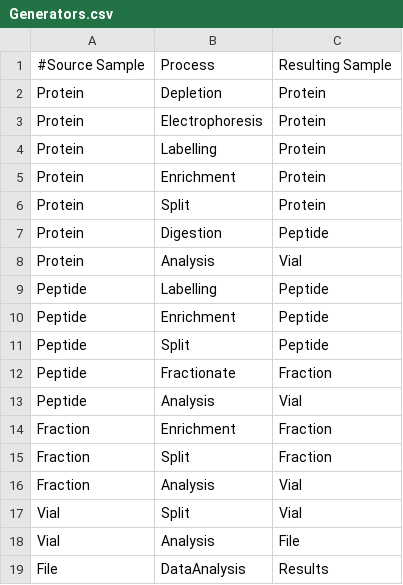
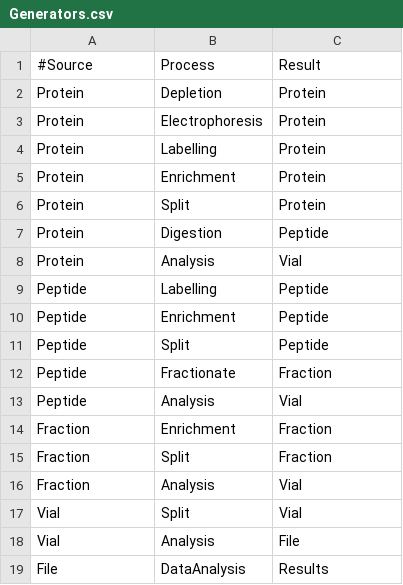
Before and after one commit to ProteoWiki/ProteoWiki, a CSV file: documents/Generators.csv, drawn as a sheet.

Commit message:
clean table

```diff
--- a/documents/Generators.csv
+++ b/documents/Generators.csv
@@ -1,2 +1,2 @@
-#Source Sample,Process,Resulting Sample
+#Source,Process,Result
 Protein,Depletion,Protein
```
Also changed, not shown: 4 other files.
